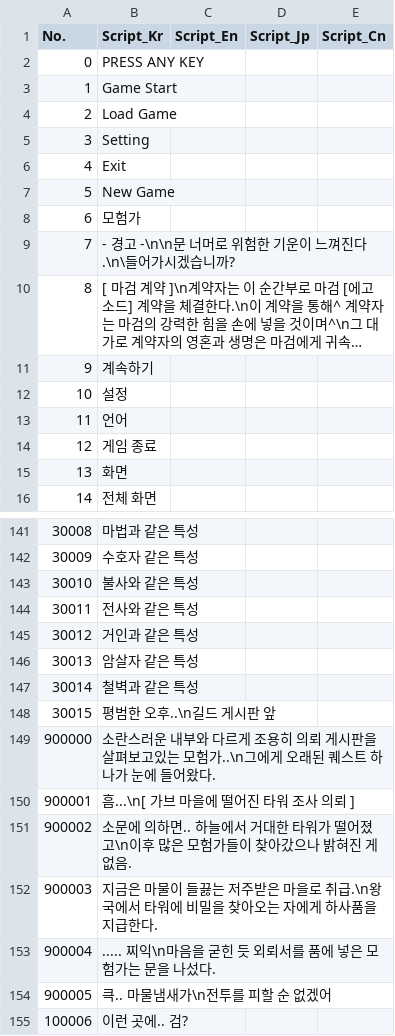
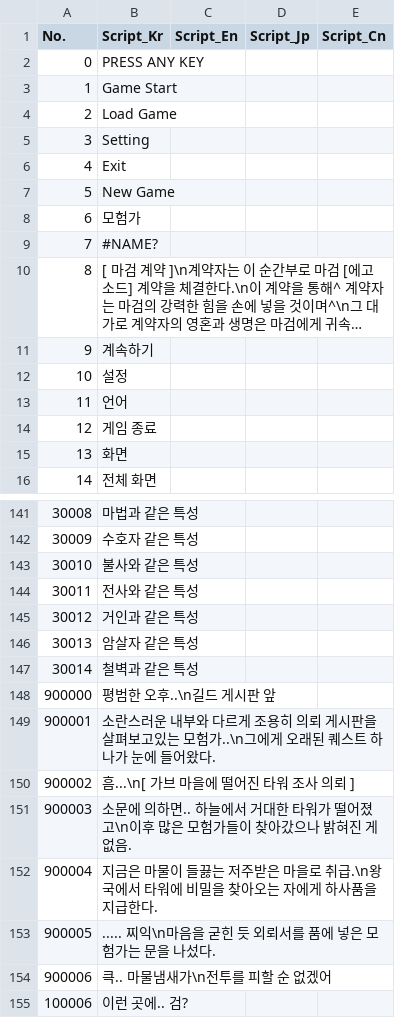
Before and after one commit to IO-DOG/TheSword, a CSV file: Assets/@Resources/Data/Excel/ScriptData.csv, drawn as a sheet; only a part is shown, gaps mark what is left out; long unchanged cells end in …; the diff names each change by its address in the sheet, - before the commit and + after, or states it on an @@ line.

```diff
--- a/Assets/@Resources/Data/Excel/ScriptData.csv
+++ b/Assets/@Resources/Data/Excel/ScriptData.csv
-B9 (Script_Kr): - 경고 -\n\n문 너머로 위험한 기운이 느껴진다.\n\들어가시겠습니까?
+B9 (Script_Kr): #NAME?
@@ column A (No.) renumbered between rows 148 and 154 @@
```
Also changed, not shown: 1 other file.
